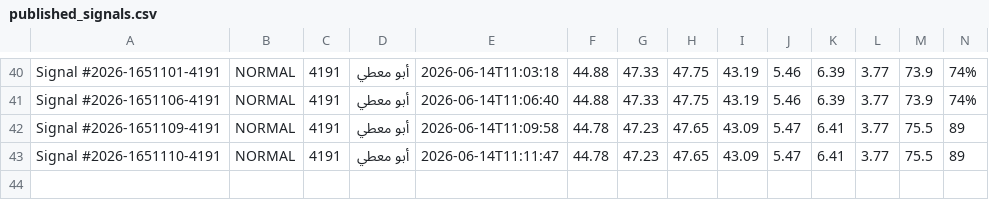
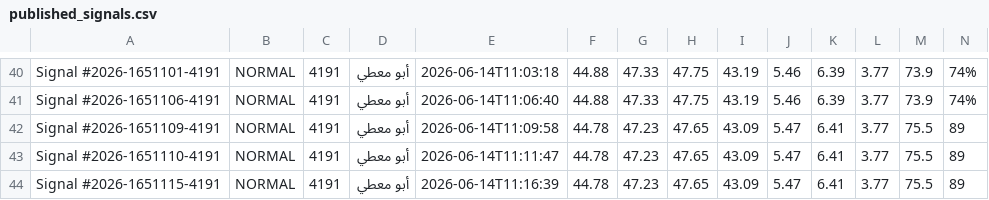
Before and after one commit to Aljishi/modareb-auto-posting, a CSV file: data/published_signals.csv, drawn as a sheet; only a part is shown, gaps mark what is left out; rows hold the shown columns only; the diff names each change by its address in the sheet, - before the commit and + after, or states it on an @@ line.

```diff
--- a/data/published_signals.csv
+++ b/data/published_signals.csv
+row 44: Signal #2026-1651115-4191 | NORMAL | 4191 | أبو معطي | 2026-06-14T11:16:39 | 44.78 | 47.23 | 47.65 | 43.09 | 5.47 | 6.41 | 3.77 | 75.5 | 89
```
Also changed, not shown: 6 other files.
